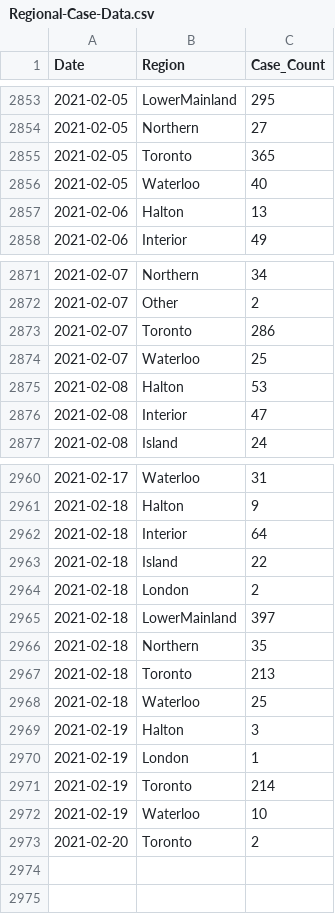
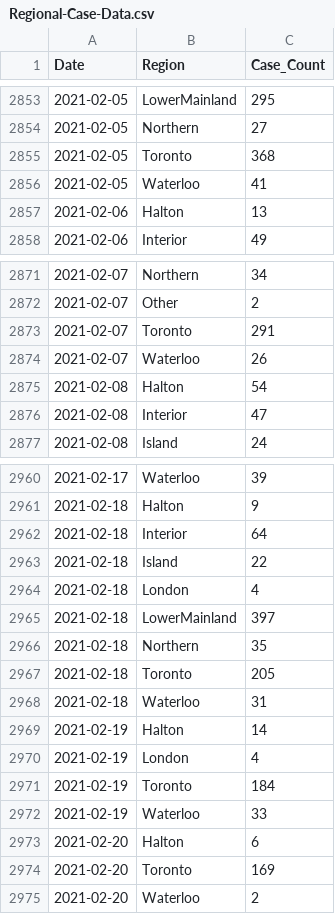
Before and after one commit to peliopoulos/COVID, a CSV file: Regional-Case-Data.csv, drawn as a sheet; only a part is shown, gaps mark what is left out; the diff covers the shown part only.

```diff
--- a/Regional-Case-Data.csv
+++ b/Regional-Case-Data.csv
@@ -2854,4 +2854,4 @@ Date,Region,Case_Count
 2021-02-05,Northern,27
-2021-02-05,Toronto,365
-2021-02-05,Waterloo,40
+2021-02-05,Toronto,368
+2021-02-05,Waterloo,41
 2021-02-06,Halton,13
@@ -2872,5 +2872,5 @@ Date,Region,Case_Count
 2021-02-07,Other,2
-2021-02-07,Toronto,286
-2021-02-07,Waterloo,25
-2021-02-08,Halton,53
+2021-02-07,Toronto,291
+2021-02-07,Waterloo,26
+2021-02-08,Halton,54
 2021-02-08,Interior,47
@@ -2960,2 +2960,2 @@ Date,Region,Case_Count
-2021-02-17,Waterloo,31
+2021-02-17,Waterloo,39
 2021-02-18,Halton,9
@@ -2963,11 +2963,13 @@ Date,Region,Case_Count
 2021-02-18,Island,22
-2021-02-18,London,2
+2021-02-18,London,4
 2021-02-18,LowerMainland,397
 2021-02-18,Northern,35
-2021-02-18,Toronto,213
-2021-02-18,Waterloo,25
-2021-02-19,Halton,3
-2021-02-19,London,1
-2021-02-19,Toronto,214
-2021-02-19,Waterloo,10
-2021-02-20,Toronto,2
+2021-02-18,Toronto,205
+2021-02-18,Waterloo,31
+2021-02-19,Halton,14
+2021-02-19,London,4
+2021-02-19,Toronto,184
+2021-02-19,Waterloo,33
+2021-02-20,Halton,6
+2021-02-20,Toronto,169
+2021-02-20,Waterloo,2
```
Also changed, not shown: 77 edited cells elsewhere in this file.
